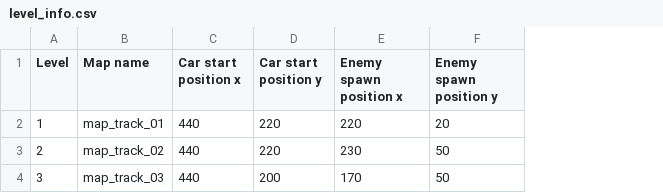
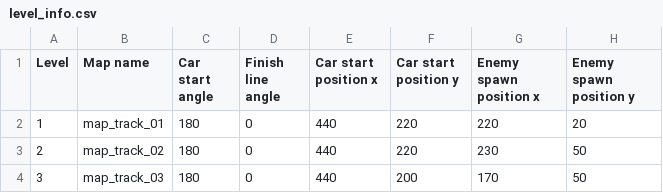
Before and after one commit to AnonymerNiklasistanonym/LudumDare41-DoeffingerCity-Remake, a CSV file: td-racing-remake/android/assets/level/level_info.csv, drawn as a sheet; only a part is shown; the diff names each change by its address in the sheet, - before the commit and + after, or states it on an @@ line.

Commit message:
Finish integration of new csv file reader with dynamic loading of waves
TODO What does "physicsaccumulator += Math.min(deltaTime, 0.25f)" do?

TODO After wave 5 the waves do not get bigger

```diff
--- a/td-racing-remake/android/assets/level/level_info.csv
+++ b/td-racing-remake/android/assets/level/level_info.csv
+column C (Car start angle), rows 2-4: all 180
+column D (Finish line angle), rows 2-4: all 0
```
Also changed, not shown: 21 other files.
